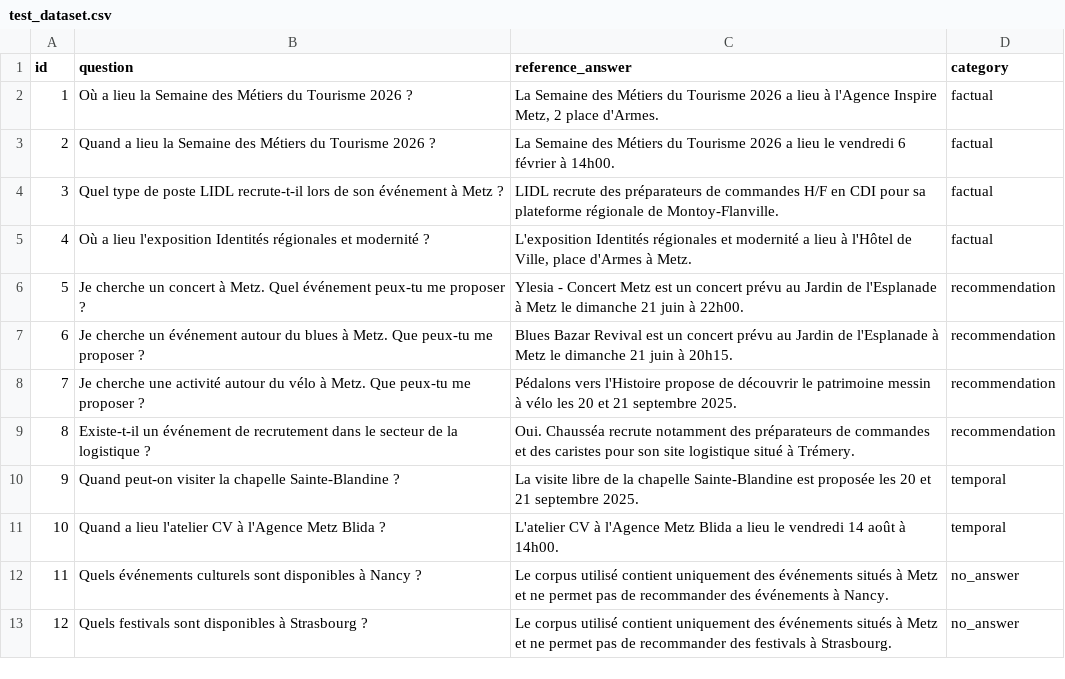
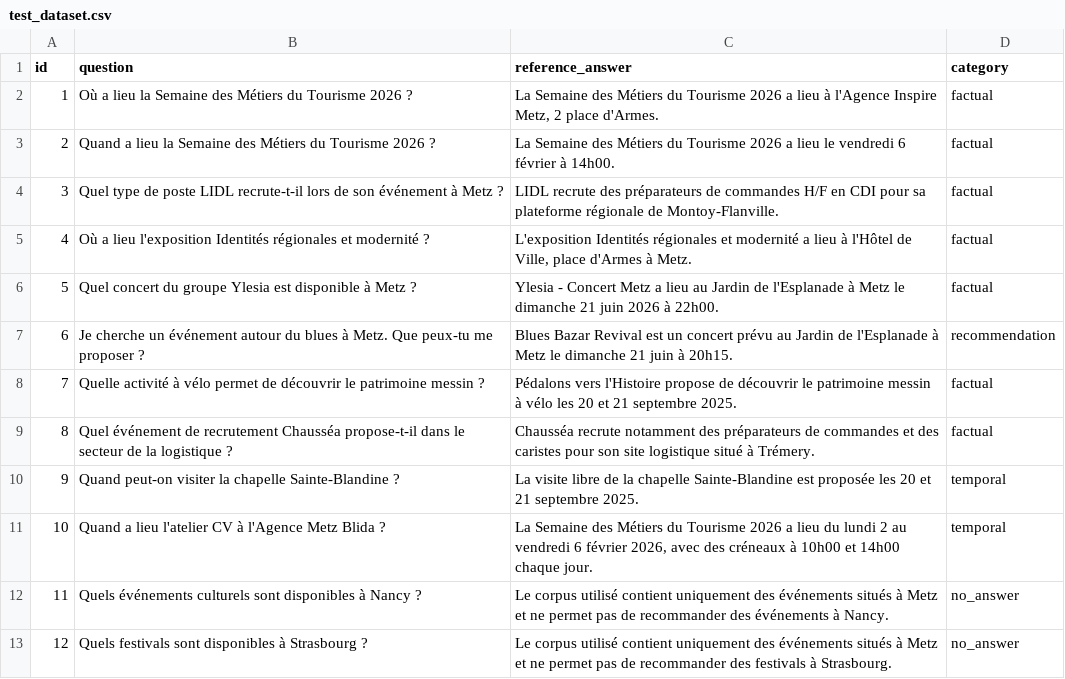
Before and after one commit to ClementMouton/OCR_Projet_9, a CSV file: data/evaluation/test_dataset.csv, drawn as a sheet.

Commit message:
correct create_dataset_test

```diff
--- a/data/evaluation/test_dataset.csv
+++ b/data/evaluation/test_dataset.csv
@@ -5,8 +5,8 @@ id,question,reference_answer,category
 4,Où a lieu l'exposition Identités régionales et modernité ?,"L'exposition Identités régionales et modernité a lieu à l'Hôtel de Ville, place d'Armes à Metz.",factual
-5,Je cherche un concert à Metz. Quel événement peux-tu me proposer ?,Ylesia - Concert Metz est un concert prévu au Jardin de l'Esplanade à Metz le dimanche 21 juin à 22h00.,recommendation
+5,Quel concert du groupe Ylesia est disponible à Metz ?,Ylesia - Concert Metz a lieu au Jardin de l'Esplanade à Metz le dimanche 21 juin 2026 à 22h00.,factual
 6,Je cherche un événement autour du blues à Metz. Que peux-tu me proposer ?,Blues Bazar Revival est un concert prévu au Jardin de l'Esplanade à Metz le dimanche 21 juin à 20h15.,recommendation
-7,Je cherche une activité autour du vélo à Metz. Que peux-tu me proposer ?,Pédalons vers l'Histoire propose de découvrir le patrimoine messin à vélo les 20 et 21 septembre 2025.,recommendation
-8,Existe-t-il un événement de recrutement dans le secteur de la logistique ?,Oui. Chausséa recrute notamment des préparateurs de commandes et des caristes pour son site logistique situé à Trémery.,recommendation
+7,Quelle activité à vélo permet de découvrir le patrimoine messin ?,Pédalons vers l'Histoire propose de découvrir le patrimoine messin à vélo les 20 et 21 septembre 2025.,factual
+8,Quel événement de recrutement Chausséa propose-t-il dans le secteur de la logistique ?,Chausséa recrute notamment des préparateurs de commandes et des caristes pour son site logistique situé à Trémery.,factual
 9,Quand peut-on visiter la chapelle Sainte-Blandine ?,La visite libre de la chapelle Sainte-Blandine est proposée les 20 et 21 septembre 2025.,temporal
-10,Quand a lieu l'atelier CV à l'Agence Metz Blida ?,L'atelier CV à l'Agence Metz Blida a lieu le vendredi 14 août à 14h00.,temporal
+10,Quand a lieu l'atelier CV à l'Agence Metz Blida ?,"La Semaine des Métiers du Tourisme 2026 a lieu du lundi 2 au vendredi 6 février 2026, avec des créneaux à 10h00 et 14h00 chaque jour.",temporal
 11,Quels événements culturels sont disponibles à Nancy ?,Le corpus utilisé contient uniquement des événements situés à Metz et ne permet pas de recommander des événements à Nancy.,no_answer
```
Also changed, not shown: 3 other files.
